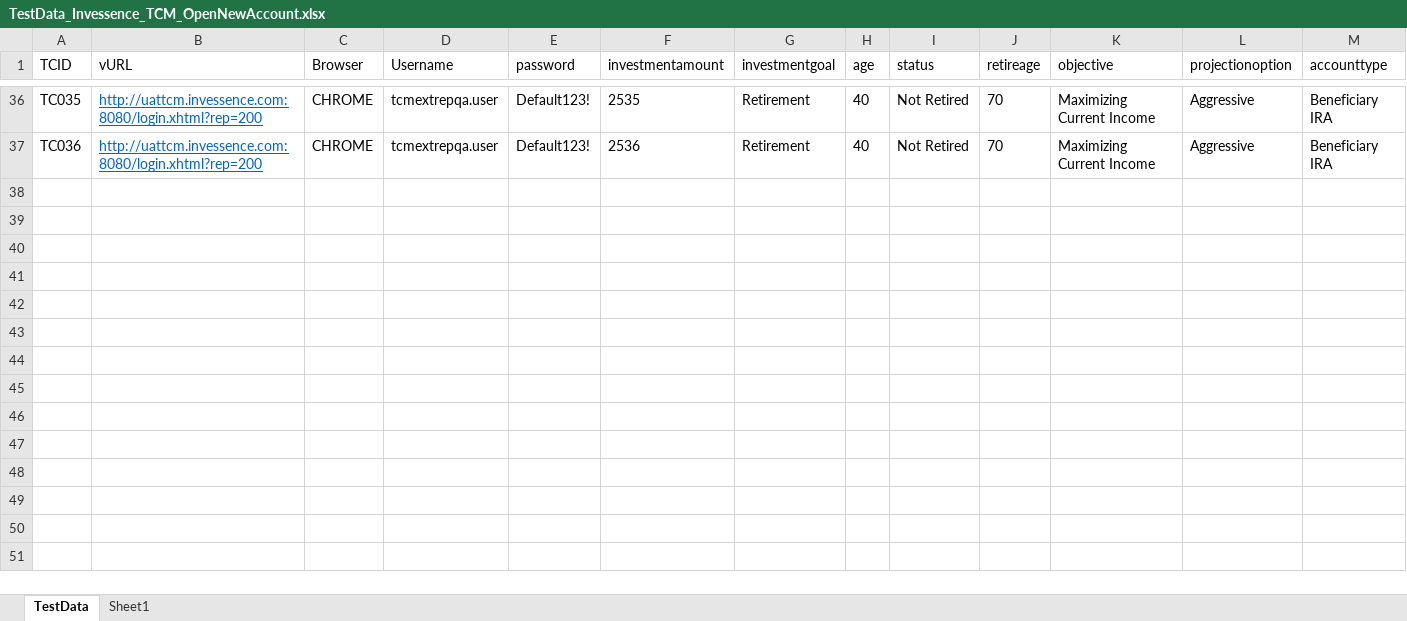
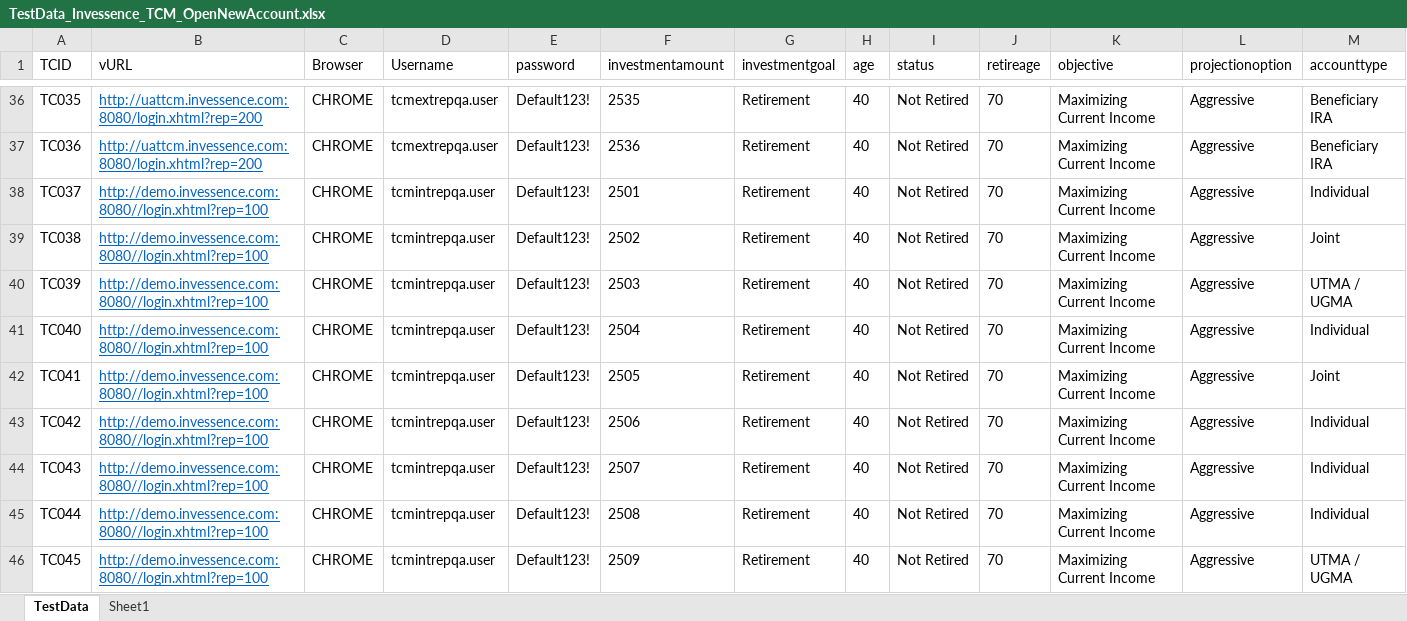
Before and after one commit to sunilgit1985/SVNrepo, an Excel workbook: QA_Automation/Invessence/TestCases/TCM/TestData_Invessence_TCM_OpenNewAccount.xlsx, sheet TestData, drawn as a sheet; only a part is shown, gaps mark what is left out; values as stored, in another font and other column widths than the file's, no borders; rows hold the shown columns only; the diff covers the shown part only; the diff names each change by its address in the sheet, - before the commit and + after, or states it on an @@ line.

```diff
--- a/QA_Automation/Invessence/TestCases/TCM/TestData_Invessence_TCM_OpenNewAccount.xlsx (sheet TestData)
+++ b/QA_Automation/Invessence/TestCases/TCM/TestData_Invessence_TCM_OpenNewAccount.xlsx (sheet TestData)
+row 38: TC037 | http://demo.invessence.com:8080//login.xhtml?rep=100 | CHROME | tcmintrepqa.user | Default123! | 2501 | Retirement | 40 | Not Retired | 70 | Maximizing Current Income | Aggressive | Individual
+row 39: TC038 | http://demo.invessence.com:8080//login.xhtml?rep=100 | CHROME | tcmintrepqa.user | Default123! | 2502 | Retirement | 40 | Not Retired | 70 | Maximizing Current Income | Aggressive | Joint
+row 40: TC039 | http://demo.invessence.com:8080//login.xhtml?rep=100 | CHROME | tcmintrepqa.user | Default123! | 2503 | Retirement | 40 | Not Retired | 70 | Maximizing Current Income | Aggressive | UTMA / UGMA
+row 41: TC040 | http://demo.invessence.com:8080//login.xhtml?rep=100 | CHROME | tcmintrepqa.user | Default123! | 2504 | Retirement | 40 | Not Retired | 70 | Maximizing Current Income | Aggressive | Individual
+row 42: TC041 | http://demo.invessence.com:8080//login.xhtml?rep=100 | CHROME | tcmintrepqa.user | Default123! | 2505 | Retirement | 40 | Not Retired | 70 | Maximizing Current Income | Aggressive | Joint
+row 43: TC042 | http://demo.invessence.com:8080//login.xhtml?rep=100 | CHROME | tcmintrepqa.user | Default123! | 2506 | Retirement | 40 | Not Retired | 70 | Maximizing Current Income | Aggressive | Individual
+row 44: TC043 | http://demo.invessence.com:8080//login.xhtml?rep=100 | CHROME | tcmintrepqa.user | Default123! | 2507 | Retirement | 40 | Not Retired | 70 | Maximizing Current Income | Aggressive | Individual
+row 45: TC044 | http://demo.invessence.com:8080//login.xhtml?rep=100 | CHROME | tcmintrepqa.user | Default123! | 2508 | Retirement | 40 | Not Retired | 70 | Maximizing Current Income | Aggressive | Individual
+row 46: TC045 | http://demo.invessence.com:8080//login.xhtml?rep=100 | CHROME | tcmintrepqa.user | Default123! | 2509 | Retirement | 40 | Not Retired | 70 | Maximizing Current Income | Aggressive | UTMA / UGMA
```
Also changed, not shown: 27 added rows and 2 edited cells elsewhere in this sheet, sheet Sheet1, 7 other files.
